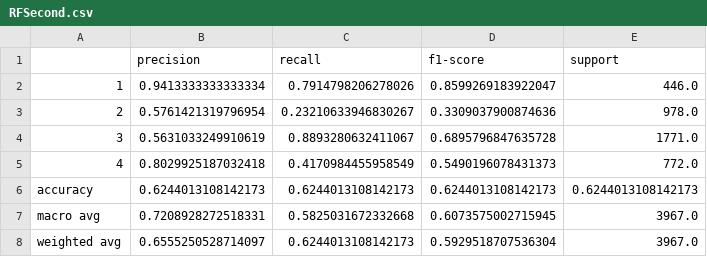
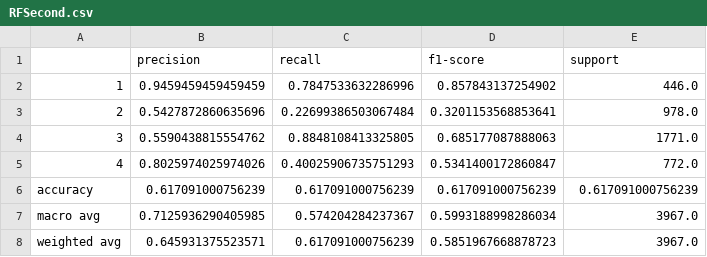
Before and after one commit to JuanMCarini/CoderHouse_DataScience_ProyectoFinal, a CSV file: Informe/CSV/RFSecond.csv, drawn as a sheet.

```diff
--- a/Informe/CSV/RFSecond.csv
+++ b/Informe/CSV/RFSecond.csv
@@ -1,8 +1,8 @@
 ,precision,recall,f1-score,support
-1,0.9413333333333334,0.7914798206278026,0.8599269183922047,446.0
-2,0.5761421319796954,0.23210633946830267,0.3309037900874636,978.0
-3,0.5631033249910619,0.8893280632411067,0.6895796847635728,1771.0
-4,0.8029925187032418,0.4170984455958549,0.5490196078431373,772.0
-accuracy,0.6244013108142173,0.6244013108142173,0.6244013108142173,0.6244013108142173
-macro avg,0.7208928272518331,0.5825031672332668,0.6073575002715945,3967.0
-weighted avg,0.6555250528714097,0.6244013108142173,0.5929518707536304,3967.0
+1,0.9459459459459459,0.7847533632286996,0.857843137254902,446.0
+2,0.5427872860635696,0.22699386503067484,0.3201153568853641,978.0
+3,0.5590438815554762,0.8848108413325805,0.685177087888063,1771.0
+4,0.8025974025974026,0.40025906735751293,0.5341400172860847,772.0
+accuracy,0.617091000756239,0.617091000756239,0.617091000756239,0.617091000756239
+macro avg,0.7125936290405985,0.574204284237367,0.5993188998286034,3967.0
+weighted avg,0.645931375523571,0.617091000756239,0.5851967668878723,3967.0
```
Also changed, not shown: Informe/CSV/Comparacion.csv, 1 other file.
